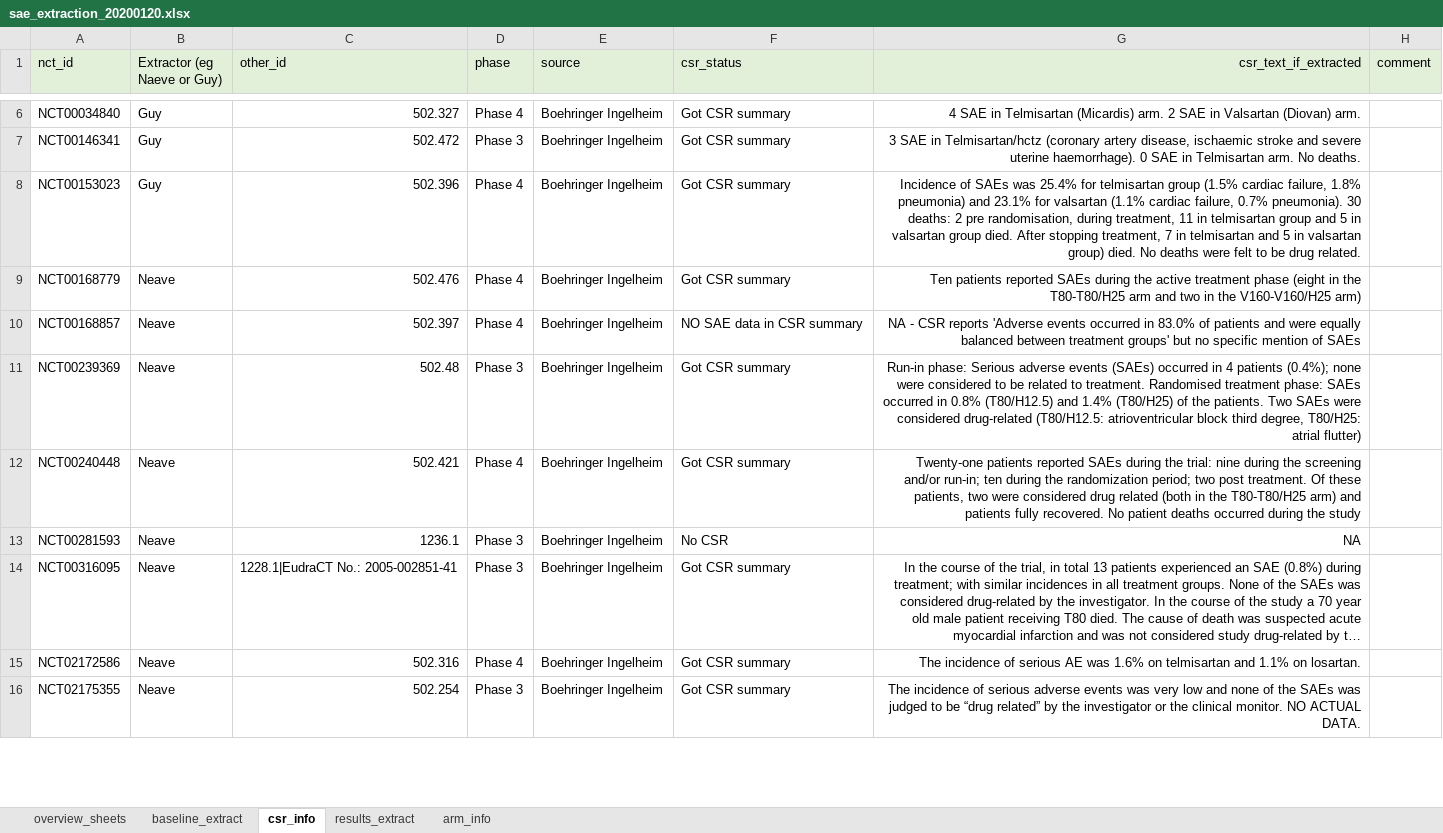
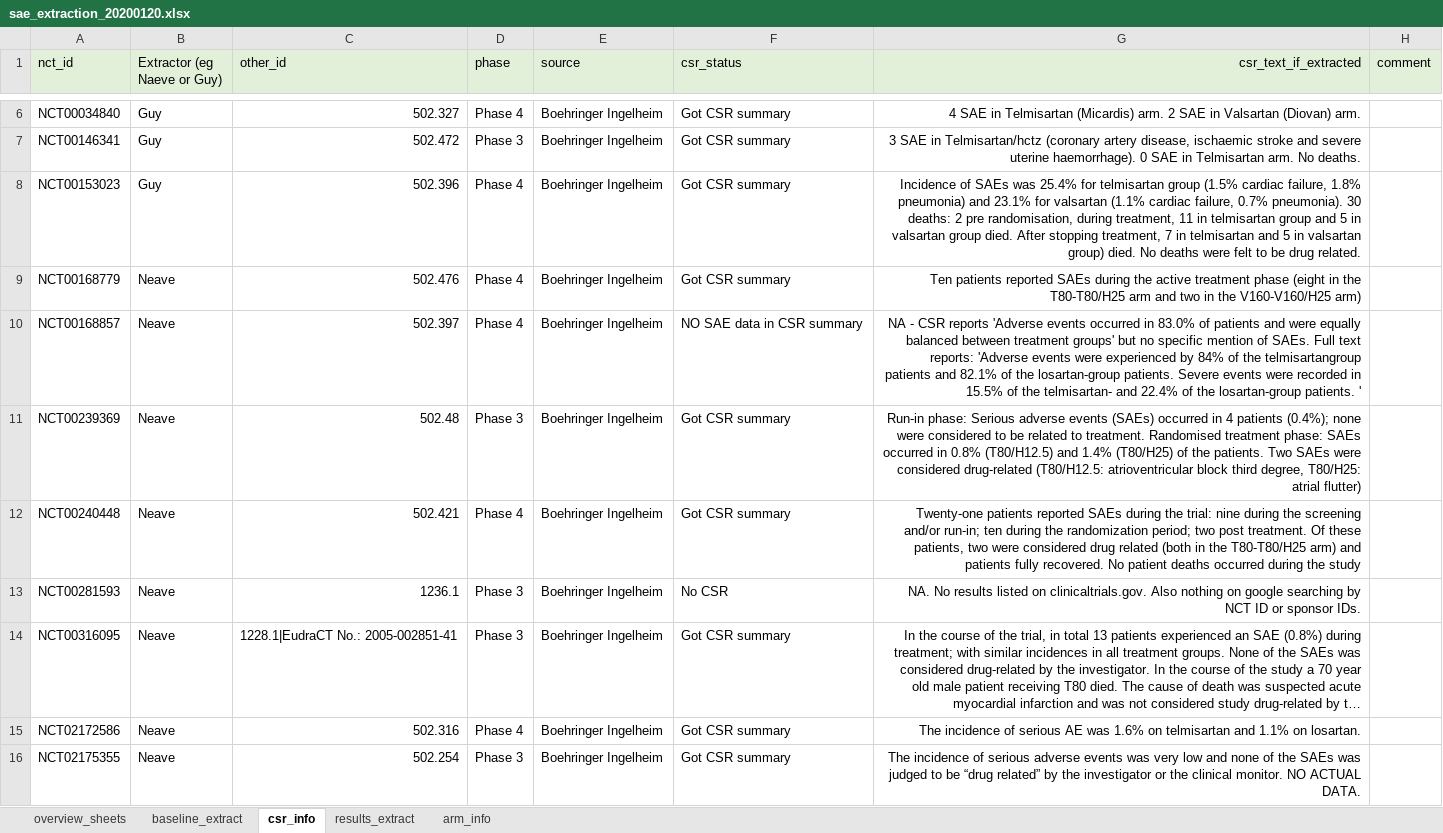
Before and after one commit to dmcalli2/adverse_events_older_people, an Excel workbook: Data/sae_extraction_20200120.xlsx, sheet csr_info, drawn as a sheet; only a part is shown, gaps mark what is left out; long unchanged cells end in …; values as stored, in another font and other column widths than the file's, no borders; the diff covers the shown part only; the diff names each change by its address in the sheet, - before the commit and + after, or states it on an @@ line.

```diff
--- a/Data/sae_extraction_20200120.xlsx (sheet csr_info)
+++ b/Data/sae_extraction_20200120.xlsx (sheet csr_info)
-G10 (csr_text_if_extracted): …mention of SAEs
+G10 (csr_text_if_extracted): …mention of SAEs. Full text reports: 'Adverse events were experienced by 84% of the telmisartangroup patients and 82.1% of the losartan-group patients. Severe events were recorded in 15.5% of the telmisartan- and 22.4% of the losartan-group patients. '
-G13 (csr_text_if_extracted): NA
+G13 (csr_text_if_extracted): NA. No results listed on clinicaltrials.gov. Also nothing on google searching by NCT ID or sponsor IDs.
```
Also changed, not shown: 12 edited cells elsewhere in this sheet, sheet baseline_extract, sheet results_extract, 11 other files.
